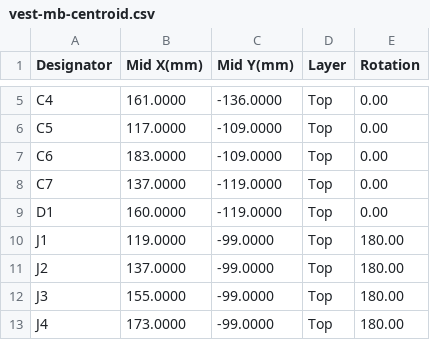
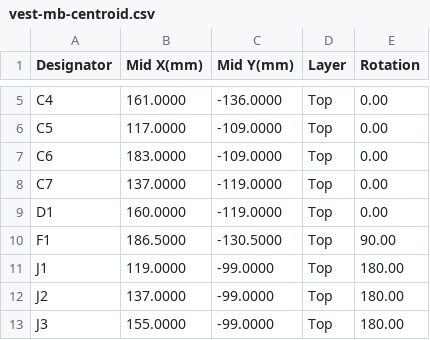
Before and after one commit to robinandreeklund-collab/Strilas, a CSV file: hardware/nextpcb/vest-mb-centroid.csv, drawn as a sheet; only a part is shown, gaps mark what is left out; the shorter side is filled out with more unchanged rows.

```diff
--- a/hardware/nextpcb/vest-mb-centroid.csv
+++ b/hardware/nextpcb/vest-mb-centroid.csv
@@ -9,2 +9,3 @@ C7,137.0000,-119.0000,Top,0.00
 D1,160.0000,-119.0000,Top,0.00
+F1,186.5000,-130.5000,Top,90.00
 J1,119.0000,-99.0000,Top,180.00
```
Also changed, not shown: leverans/vest-mb/vest-mb-centroid.csv, 13 other files.
